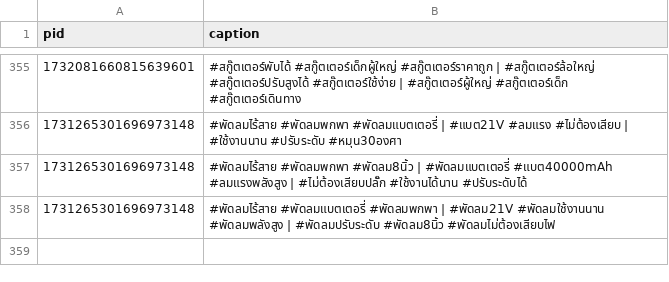
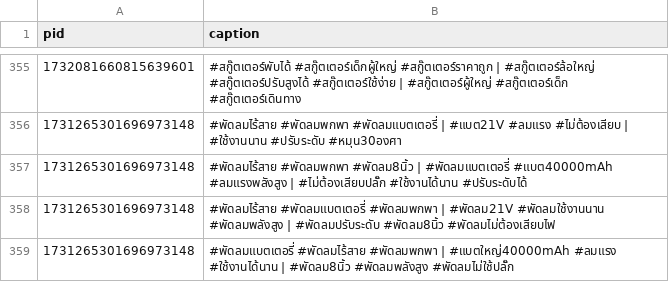
Before and after one commit to ohmwarareok/tiktok-captions, a CSV file: captions.csv, drawn as a sheet; only a part is shown, gaps mark what is left out; the diff names each change by its address in the sheet, - before the commit and + after, or states it on an @@ line.

Commit message:
Add caption PID 1731265301696973148

```diff
--- a/captions.csv
+++ b/captions.csv
+row 359: 1731265301696973148 | #พัดลมแบตเตอรี่ #พัดลมไร้สาย #พัดลมพกพา | #แบตใหญ่40000mAh #ลมแรง #ใช้งานได้นาน | #พัดลม8นิ้ว #พัดลมพลังสูง #พัดลมไม่ใช้ปลั๊ก
```
